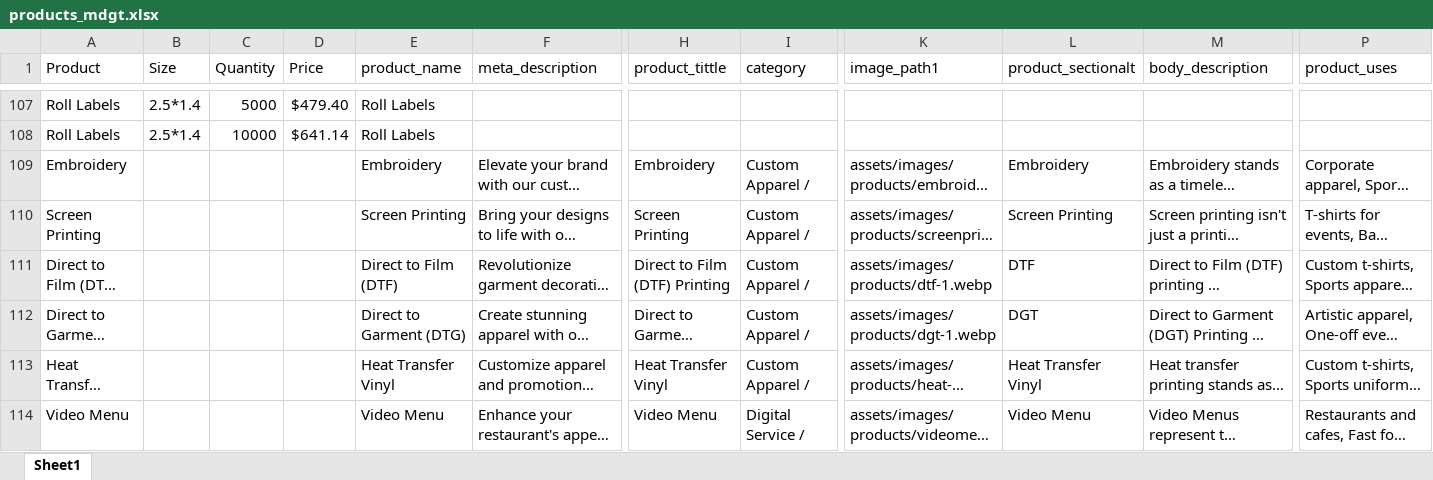
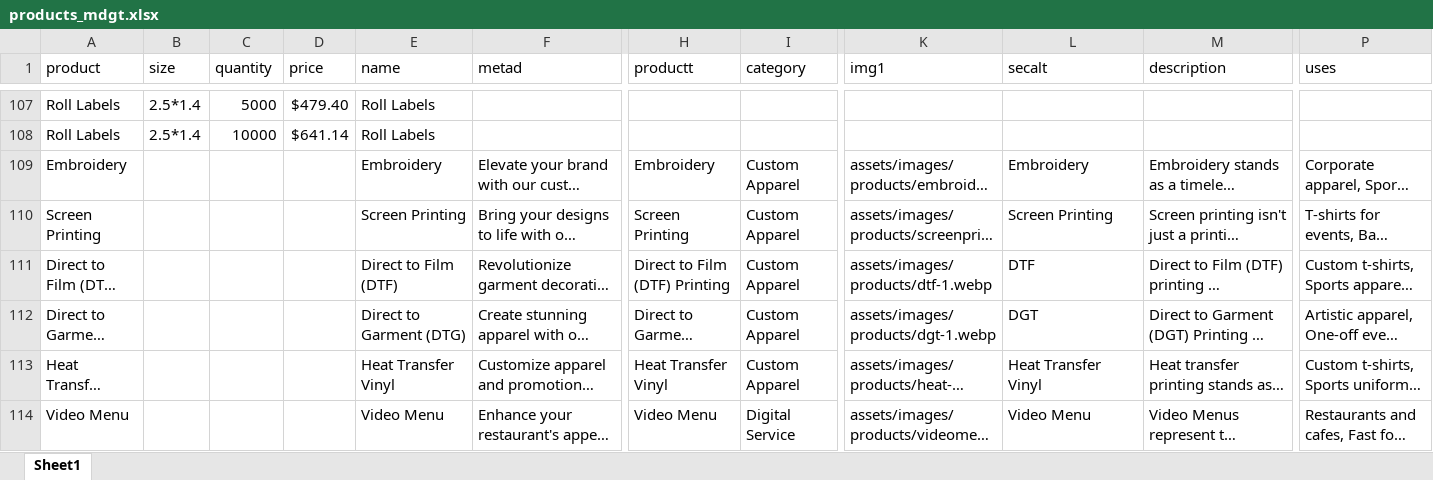
Before and after one commit to mtzdgtlab/mdgtlab_site, an Excel workbook: assets/db/products_mdgt.xlsx, sheet Sheet1, drawn as a sheet; only a part is shown, gaps mark what is left out; long unchanged cells end in …; values as stored, in another font and other column widths than the file's, no cell formats; the diff covers the shown part only; the diff names each change by its address in the sheet, - before the commit and + after, or states it on an @@ line.

Commit message:
price

```diff
--- a/assets/db/products_mdgt.xlsx (sheet Sheet1)
+++ b/assets/db/products_mdgt.xlsx (sheet Sheet1)
-A1: Product
+A1: product
-B1: Size
+B1: size
-C1: Quantity
+C1: quantity
-D1: Price
+D1: price
-E1: product_name
+E1: name
-F1: meta_description
+F1: metad
-H1: product_tittle
+H1: productt
-K1: image_path1
+K1: img1
-L1: product_sectionalt
+L1: secalt
-M1: body_description
+M1: description
-P1: product_uses
+P1: uses
-I109:I113 (category): Custom Apparel /
+I109:I113 (category): Custom Apparel
-I114 (category): Digital Service /
+I114 (category): Digital Service
```
Also changed, not shown: 30 edited cells elsewhere in this sheet, cell formats, 46 other files.
